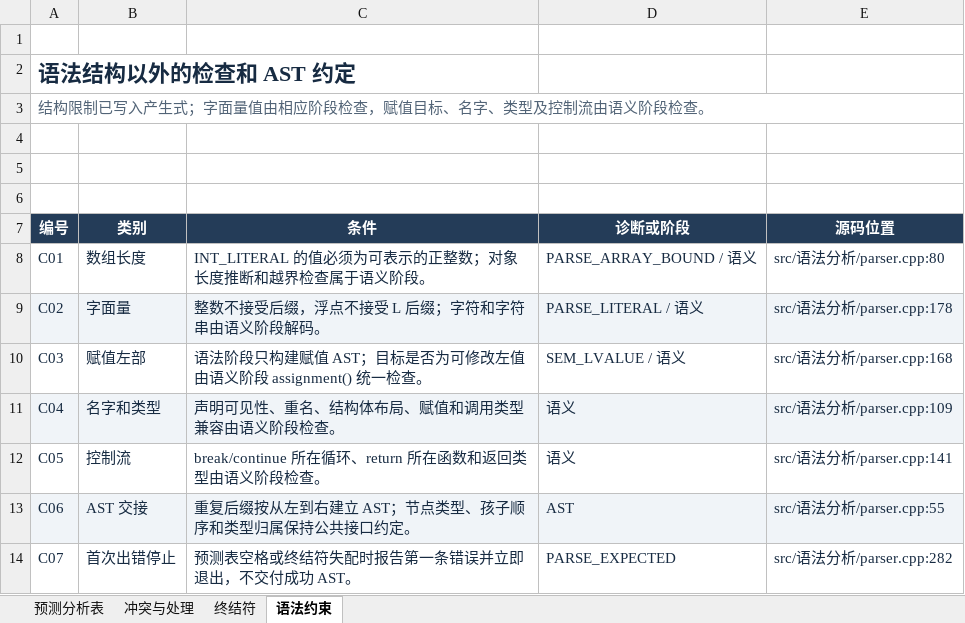
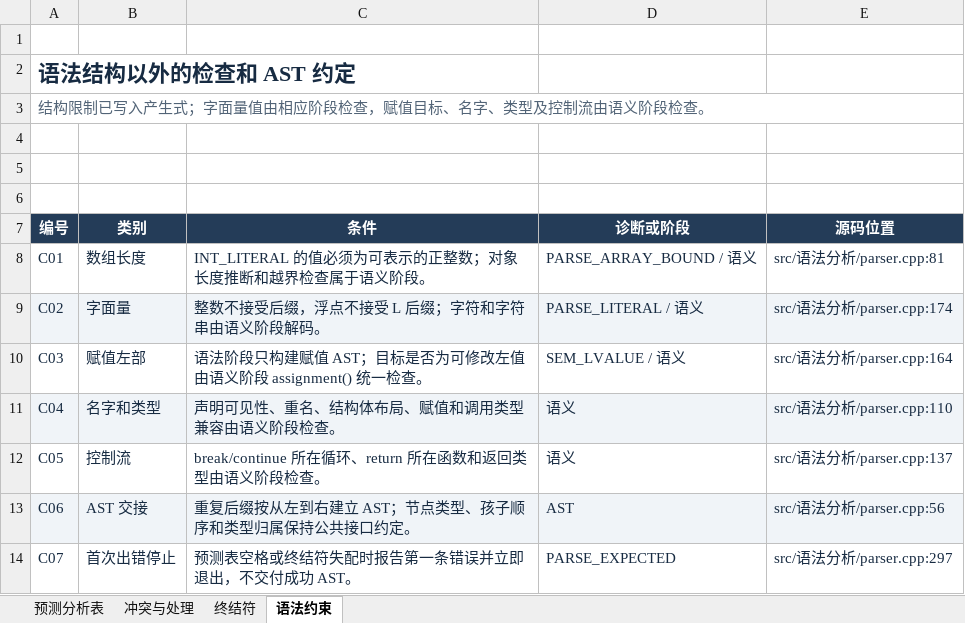
Before and after one commit to EternalLonging/AAACompilerDevelopment, an Excel workbook: 实验设计/语法分析/语法表格/预测分析表.xlsx, sheet 语法约束, drawn as a sheet; values as stored, in another font and other column widths than the file's, no borders; table styles not drawn; the diff names each change by its address in the sheet, - before the commit and + after, or states it on an @@ line.

Commit message:
feat(parser): 正式采用用户 MiniC 文法并同步预测表与教学资料

```diff
--- a/实验设计/语法分析/语法表格/预测分析表.xlsx (sheet 语法约束)
+++ b/实验设计/语法分析/语法表格/预测分析表.xlsx (sheet 语法约束)
-E8 (源码位置): src/语法分析/parser.cpp:80
+E8 (源码位置): src/语法分析/parser.cpp:81
-E9 (源码位置): src/语法分析/parser.cpp:178
+E9 (源码位置): src/语法分析/parser.cpp:174
-E10 (源码位置): src/语法分析/parser.cpp:168
+E10 (源码位置): src/语法分析/parser.cpp:164
-E11 (源码位置): src/语法分析/parser.cpp:109
+E11 (源码位置): src/语法分析/parser.cpp:110
-E12 (源码位置): src/语法分析/parser.cpp:141
+E12 (源码位置): src/语法分析/parser.cpp:137
-E13 (源码位置): src/语法分析/parser.cpp:55
+E13 (源码位置): src/语法分析/parser.cpp:56
-E14 (源码位置): src/语法分析/parser.cpp:282
+E14 (源码位置): src/语法分析/parser.cpp:297
```
Also changed, not shown: sheet 预测分析表, 实验设计/中间代码生成/中间代码表格/中间代码生成表.xlsx, 实验设计/符号表管理/符号表格/符号表管理表.xlsx, 30 other files.
